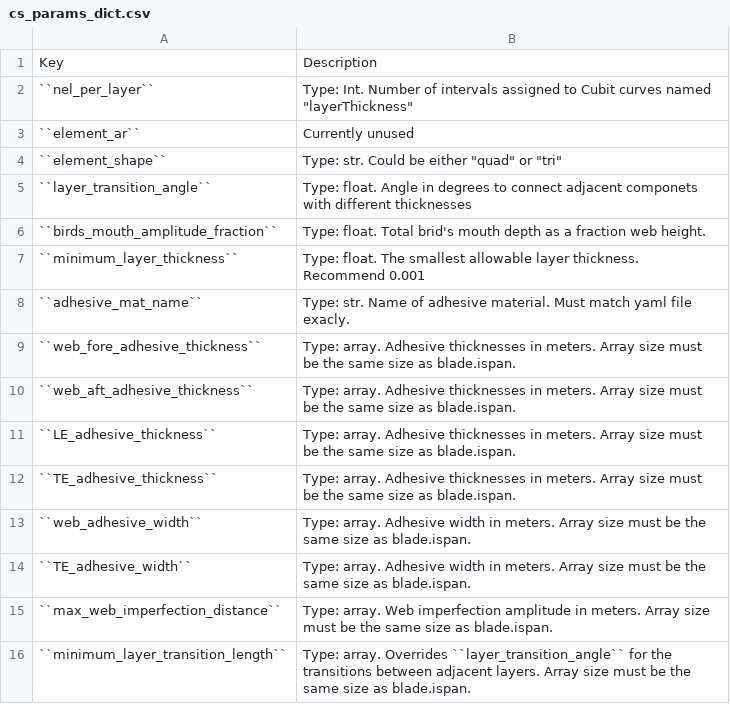
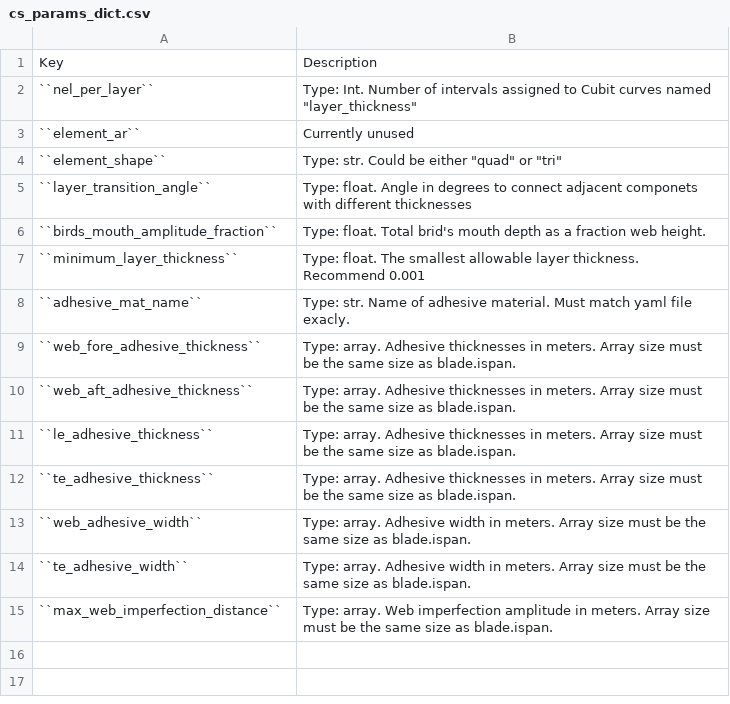
Before and after one commit to sandialabs/pyNuMAD, a CSV file: docs/cs_params_dict.csv, drawn as a sheet.

```diff
--- a/docs/cs_params_dict.csv
+++ b/docs/cs_params_dict.csv
@@ -1,3 +1,3 @@
 Key,Description
-``nel_per_layer``,"Type: Int. Number of intervals assigned to Cubit curves named ""layerThickness"""
+``nel_per_layer``,"Type: Int. Number of intervals assigned to Cubit curves named ""layer_thickness"""
 ``element_ar``,Currently unused
@@ -10,7 +10,6 @@
 ``web_aft_adhesive_thickness``,Type: array. Adhesive thicknesses in meters. Array size must be the same size as blade.ispan.
-``LE_adhesive_thickness``,Type: array. Adhesive thicknesses in meters. Array size must be the same size as blade.ispan.
-``TE_adhesive_thickness``,Type: array. Adhesive thicknesses in meters. Array size must be the same size as blade.ispan.
+``le_adhesive_thickness``,Type: array. Adhesive thicknesses in meters. Array size must be the same size as blade.ispan.
+``te_adhesive_thickness``,Type: array. Adhesive thicknesses in meters. Array size must be the same size as blade.ispan.
 ``web_adhesive_width``,Type: array. Adhesive width in meters. Array size must be the same size as blade.ispan.
-``TE_adhesive_width``,Type: array. Adhesive width in meters. Array size must be the same size as blade.ispan.
+``te_adhesive_width``,Type: array. Adhesive width in meters. Array size must be the same size as blade.ispan.
 ``max_web_imperfection_distance``,Type: array. Web imperfection amplitude in meters.  Array size must be the same size as blade.ispan.
-``minimum_layer_transition_length``,Type: array. Overrides ``layer_transition_angle`` for the transitions between adjacent layers.  Array size must be the same size as blade.ispan.
```
Also changed, not shown: 34 other files.
